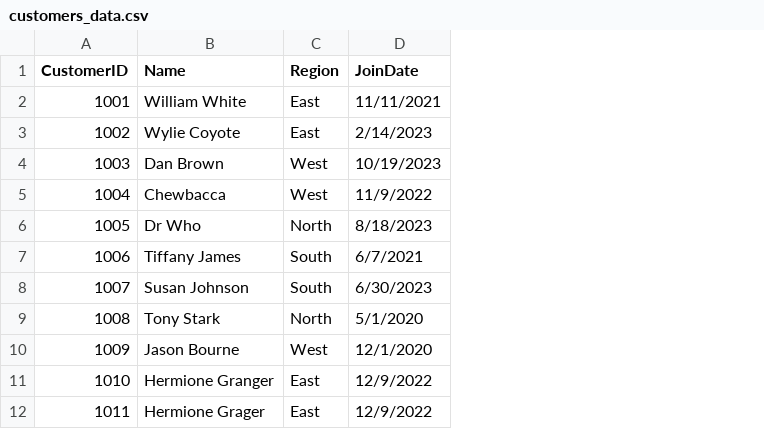
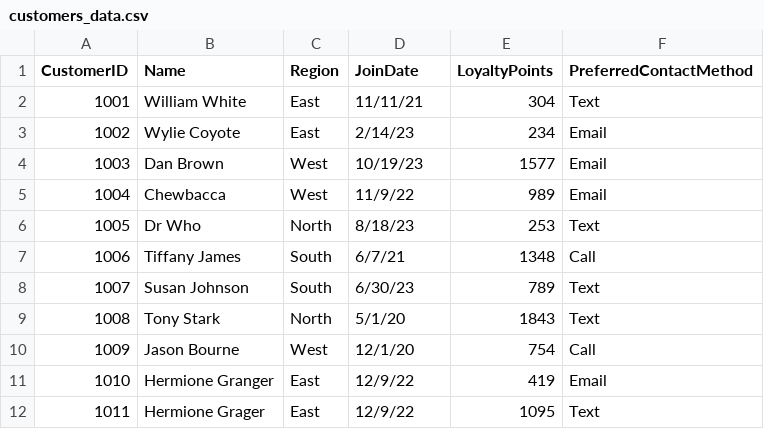
Before and after one commit to Kayo-Hub506/smart-store-ioo, a CSV file: data/raw/customers_data.csv, drawn as a sheet; the diff names each change by its address in the sheet, - before the commit and + after, or states it on an @@ line.

```diff
--- a/data/raw/customers_data.csv
+++ b/data/raw/customers_data.csv
+column E (LoyaltyPoints), rows 2-12: 304 | 234 | 1577 | 989 | 253 | 1348 | 789 | 1843 | 754 | 419 | 1095
+column F (PreferredContactMethod), rows 2-12: Text | Email | Email | Email | Text | Call | Text | Text | Call | Email | Text
-D2 (JoinDate): 11/11/2021
+D2 (JoinDate): 11/11/21
-D3 (JoinDate): 2/14/2023
+D3 (JoinDate): 2/14/23
-D4 (JoinDate): 10/19/2023
+D4 (JoinDate): 10/19/23
-D5 (JoinDate): 11/9/2022
+D5 (JoinDate): 11/9/22
-D6 (JoinDate): 8/18/2023
+D6 (JoinDate): 8/18/23
-D7 (JoinDate): 6/7/2021
+D7 (JoinDate): 6/7/21
-D8 (JoinDate): 6/30/2023
+D8 (JoinDate): 6/30/23
-D9 (JoinDate): 5/1/2020
+D9 (JoinDate): 5/1/20
-D10 (JoinDate): 12/1/2020
+D10 (JoinDate): 12/1/20
-D11:D12 (JoinDate): 12/9/2022
+D11:D12 (JoinDate): 12/9/22
```
Also changed, not shown: data/raw/products_data.csv, data/raw/sales_data.csv.
